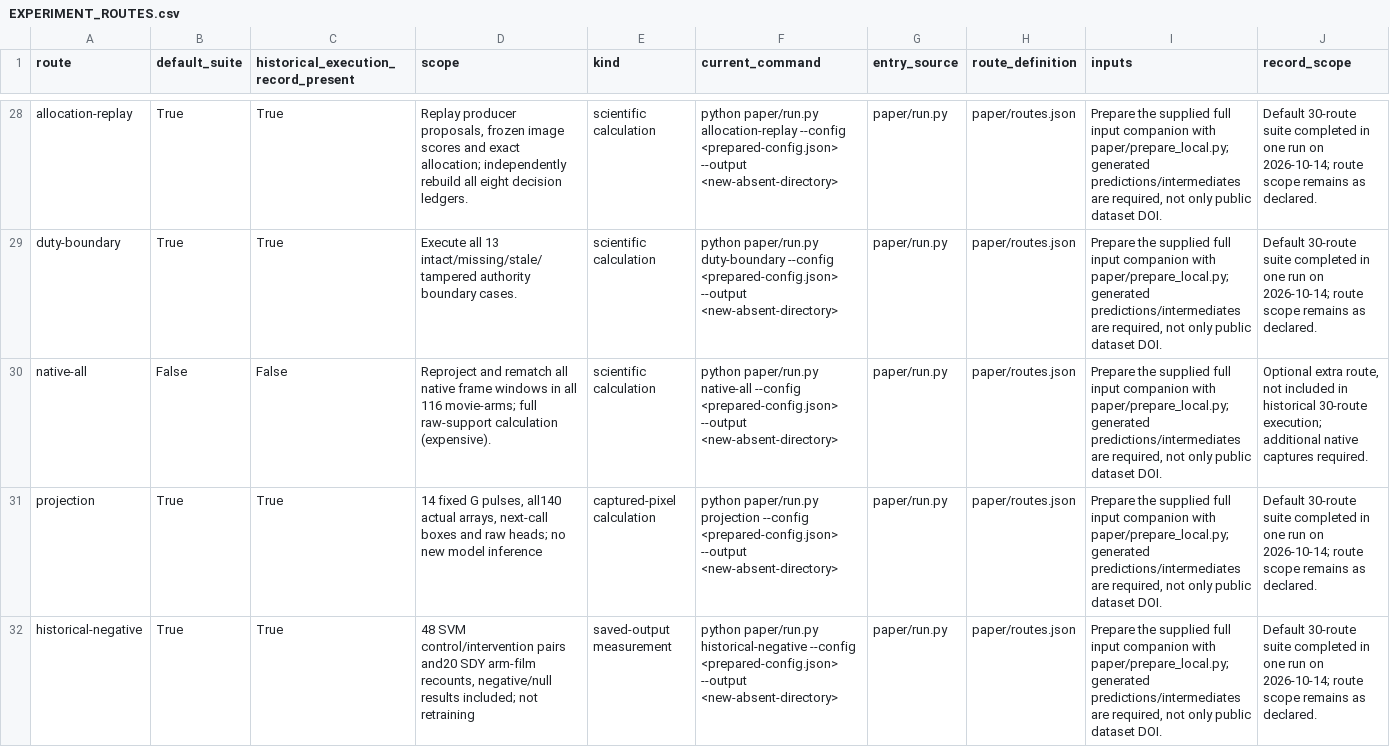
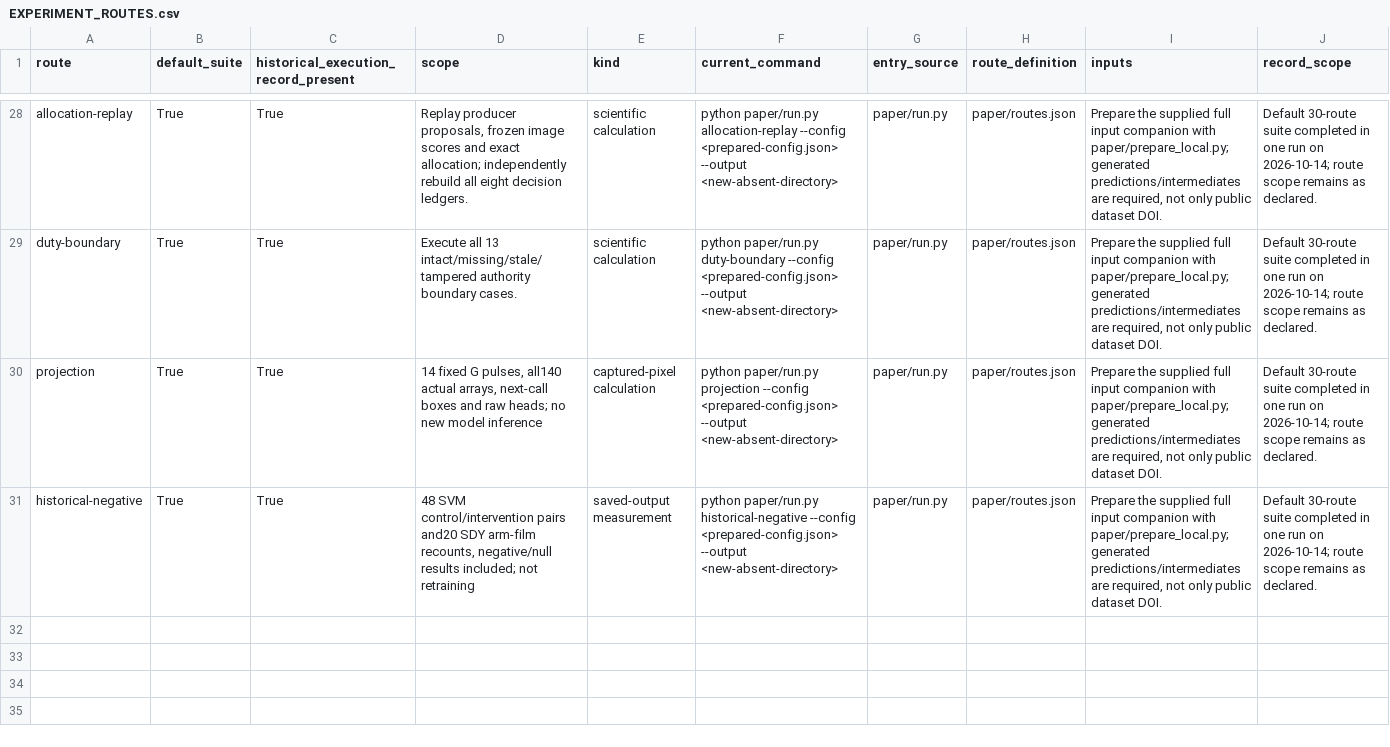
Before and after one commit to AlLia963/Cell_tracking_interpretation_audit, a CSV file: docs/EXPERIMENT_ROUTES.csv, drawn as a sheet; only a part is shown, gaps mark what is left out.

Commit message:
Trim unused entry points and clarify paper support

```diff
--- a/docs/EXPERIMENT_ROUTES.csv
+++ b/docs/EXPERIMENT_ROUTES.csv
@@ -29,3 +29,2 @@ allocation-replay,True,True,"Replay producer proposals, frozen image scores and
 duty-boundary,True,True,Execute all 13 intact/missing/stale/tampered authority boundary cases.,scientific calculation,python paper/run.py duty-boundary --config <prepared-config.json> --output <new-absent-directory>,paper/run.py,paper/routes.json,"Prepare the supplied full input companion with paper/prepare_local.py; generated predictions/intermediates are required, not only public dataset DOI.",Default 30-route suite completed in one run on 2026-10-14; route scope remains as declared.
-native-all,False,False,Reproject and rematch all native frame windows in all 116 movie-arms; full raw-support calculation (expensive).,scientific calculation,python paper/run.py native-all --config <prepared-config.json> --output <new-absent-directory>,paper/run.py,paper/routes.json,"Prepare the supplied full input companion with paper/prepare_local.py; generated predictions/intermediates are required, not only public dataset DOI.","Optional extra route, not included in historical 30-route execution; additional native captures required."
 projection,True,True,"14 fixed G pulses, all140 actual arrays, next-call boxes and raw heads; no new model inference",captured-pixel calculation,python paper/run.py projection --config <prepared-config.json> --output <new-absent-directory>,paper/run.py,paper/routes.json,"Prepare the supplied full input companion with paper/prepare_local.py; generated predictions/intermediates are required, not only public dataset DOI.",Default 30-route suite completed in one run on 2026-10-14; route scope remains as declared.
```
Also changed, not shown: 20 other files.
